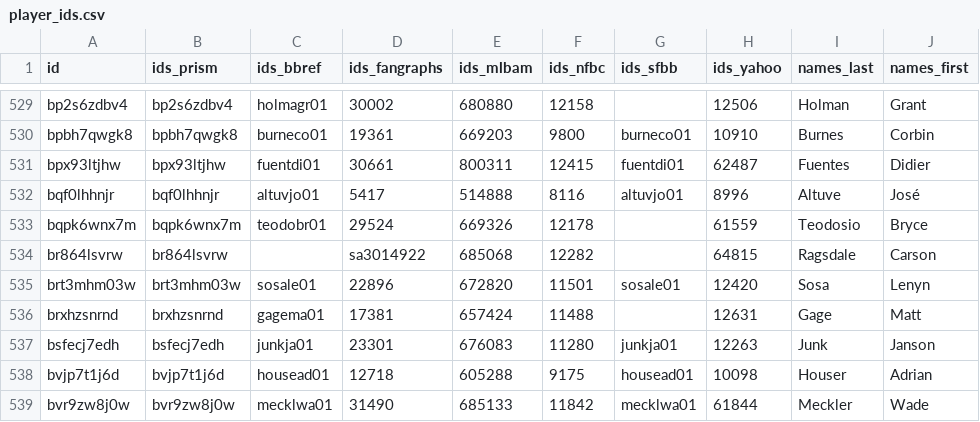
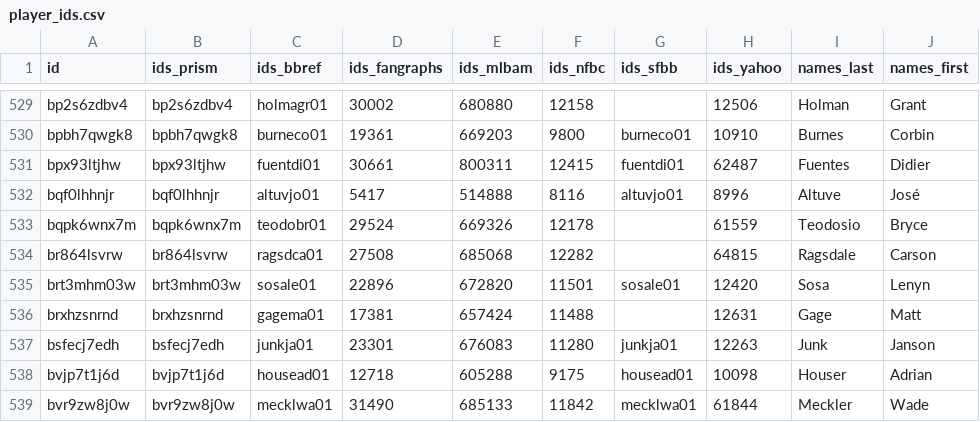
Before and after one commit to StatsVine/prism-registry, a CSV file: exports/mlb/player_ids/player_ids.csv, drawn as a sheet; only a part is shown, gaps mark what is left out; the diff names each change by its address in the sheet, - before the commit and + after, or states it on an @@ line.

```diff
--- a/exports/mlb/player_ids/player_ids.csv
+++ b/exports/mlb/player_ids/player_ids.csv
-C534 (ids_bbref): (empty)
+C534 (ids_bbref): ragsdca01
-D534 (ids_fangraphs): sa3014922
+D534 (ids_fangraphs): 27508
```
Also changed, not shown: exports/mlb/players_mlb_profile/players_mlb_profile.csv, exports/mlb/players_mlb_roster/players_mlb_roster.csv, 42 other files.
